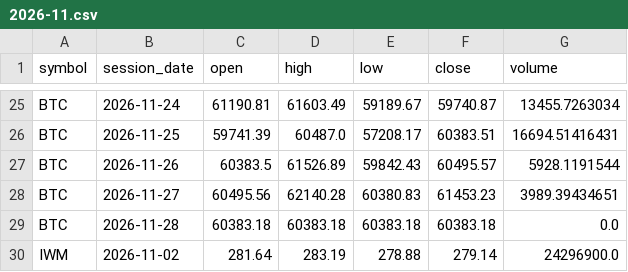
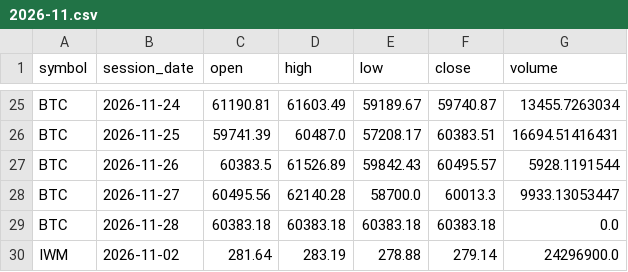
Before and after one commit to TheMrTBO/market-monitor, a CSV file: prices_daily/2026/2026-11.csv, drawn as a sheet; only a part is shown, gaps mark what is left out.

```diff
--- a/prices_daily/2026/2026-11.csv
+++ b/prices_daily/2026/2026-11.csv
@@ -27,3 +27,3 @@ BTC,2026-11-25,59741.39,60487.0,57208.17,60383.51,16694.51416431
 BTC,2026-11-26,60383.5,61526.89,59842.43,60495.57,5928.1191544
-BTC,2026-11-27,60495.56,62140.28,60380.83,61453.23,3989.39434651
+BTC,2026-11-27,60495.56,62140.28,58700.0,60013.3,9933.13053447
 BTC,2026-11-28,60383.18,60383.18,60383.18,60383.18,0.0
```
Also changed, not shown: runs/2026/2026-11.csv.
